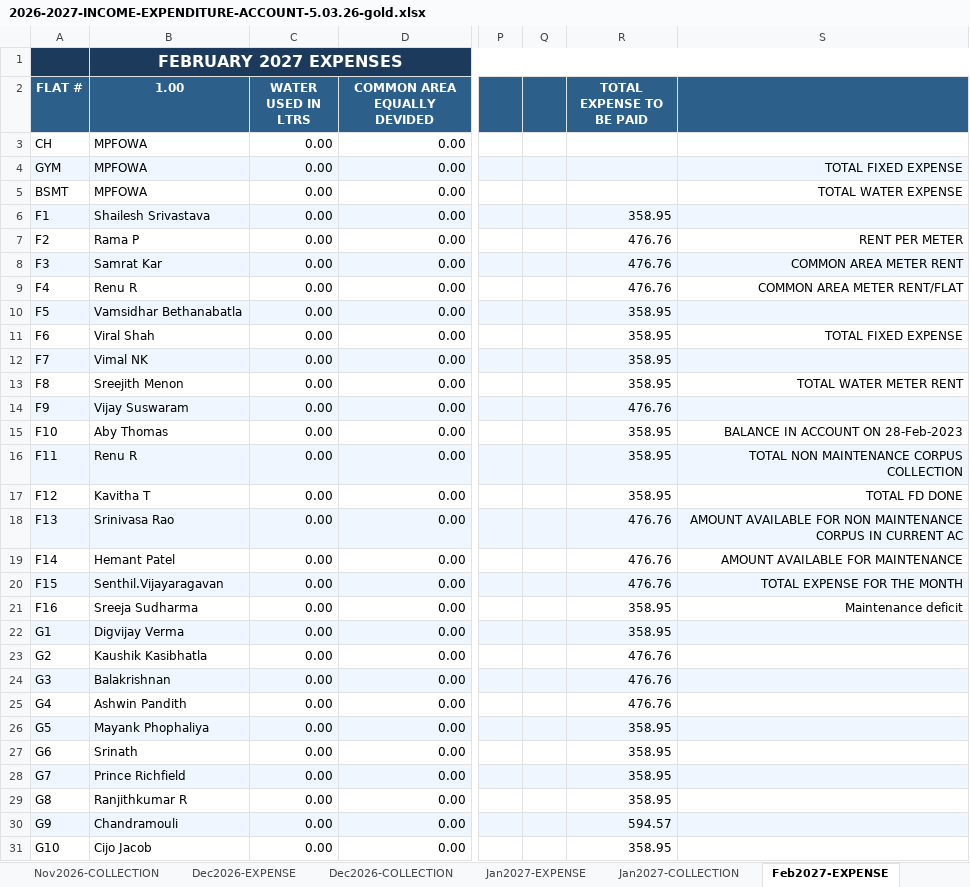
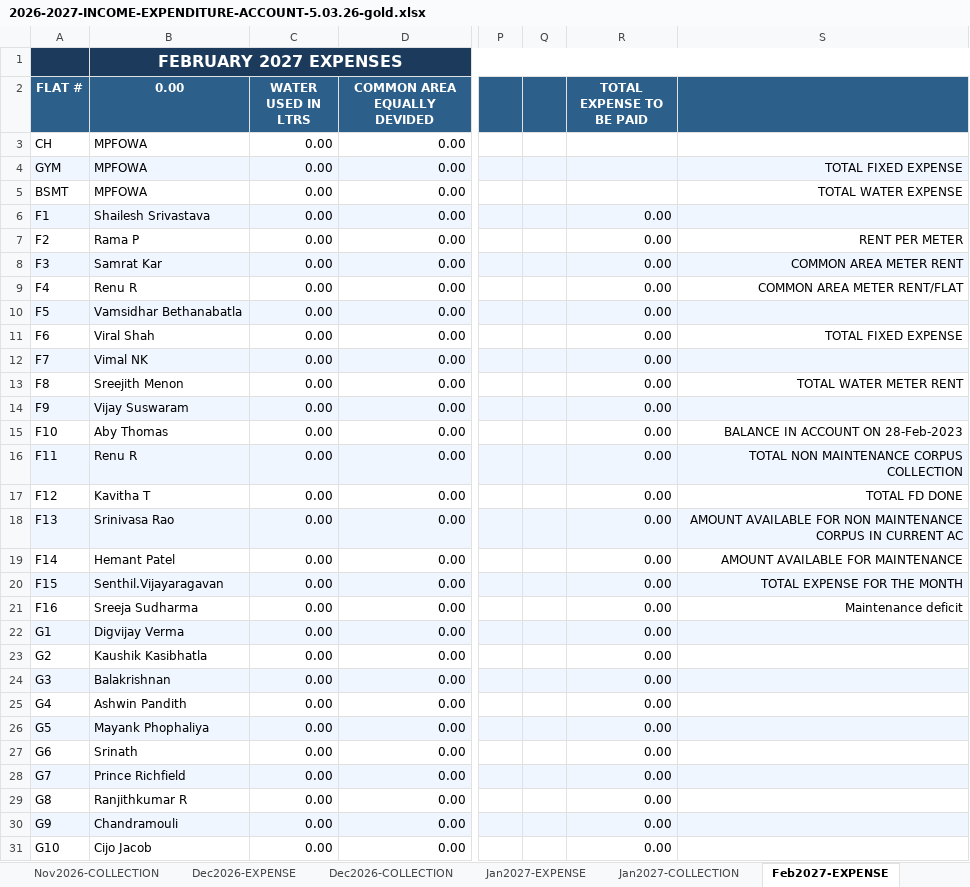
Before and after one commit to manapristine/manapristine, an Excel workbook: db/accounts/2026-2027-INCOME-EXPENDITURE-ACCOUNT-5.03.26-gold.xlsx, sheet Feb2027-EXPENSE, drawn as a sheet; only a part is shown, gaps mark what is left out; values as stored, in another font and other column widths than the file's, no borders; conditional formats not drawn; the diff covers the shown part only; the diff names each change by its address in the sheet, - before the commit and + after, or states it on an @@ line.

```diff
--- a/db/accounts/2026-2027-INCOME-EXPENDITURE-ACCOUNT-5.03.26-gold.xlsx (sheet Feb2027-EXPENSE)
+++ b/db/accounts/2026-2027-INCOME-EXPENDITURE-ACCOUNT-5.03.26-gold.xlsx (sheet Feb2027-EXPENSE)
-B2: 1.00
+B2: 0.00
-R6 (TOTAL EXPENSE TO BE PAID): 358.95
+R6 (TOTAL EXPENSE TO BE PAID): 0.00
-R7:R9 (TOTAL EXPENSE TO BE PAID): 476.76
+R7:R9 (TOTAL EXPENSE TO BE PAID): 0.00
-R10:R13 (TOTAL EXPENSE TO BE PAID): 358.95
+R10:R13 (TOTAL EXPENSE TO BE PAID): 0.00
-R14 (TOTAL EXPENSE TO BE PAID): 476.76
+R14 (TOTAL EXPENSE TO BE PAID): 0.00
-R15:R17 (TOTAL EXPENSE TO BE PAID): 358.95
+R15:R17 (TOTAL EXPENSE TO BE PAID): 0.00
-R18:R20 (TOTAL EXPENSE TO BE PAID): 476.76
+R18:R20 (TOTAL EXPENSE TO BE PAID): 0.00
-R21:R22 (TOTAL EXPENSE TO BE PAID): 358.95
+R21:R22 (TOTAL EXPENSE TO BE PAID): 0.00
-R23:R25 (TOTAL EXPENSE TO BE PAID): 476.76
+R23:R25 (TOTAL EXPENSE TO BE PAID): 0.00
-R26:R29 (TOTAL EXPENSE TO BE PAID): 358.95
+R26:R29 (TOTAL EXPENSE TO BE PAID): 0.00
-R30 (TOTAL EXPENSE TO BE PAID): 594.57
+R30 (TOTAL EXPENSE TO BE PAID): 0.00
-R31 (TOTAL EXPENSE TO BE PAID): 358.95
+R31 (TOTAL EXPENSE TO BE PAID): 0.00
```
Also changed, not shown: 39 edited cells elsewhere in this sheet, sheet INCOME-EXPENSE-CYCLES, other sheet tabs.
